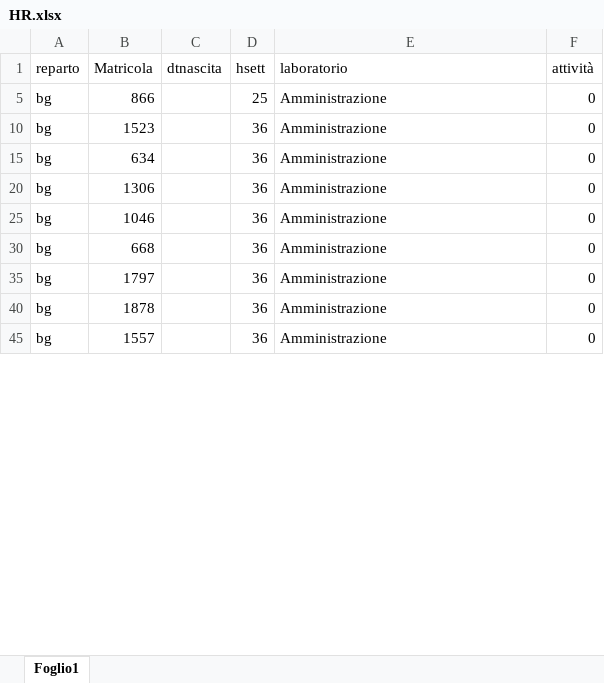
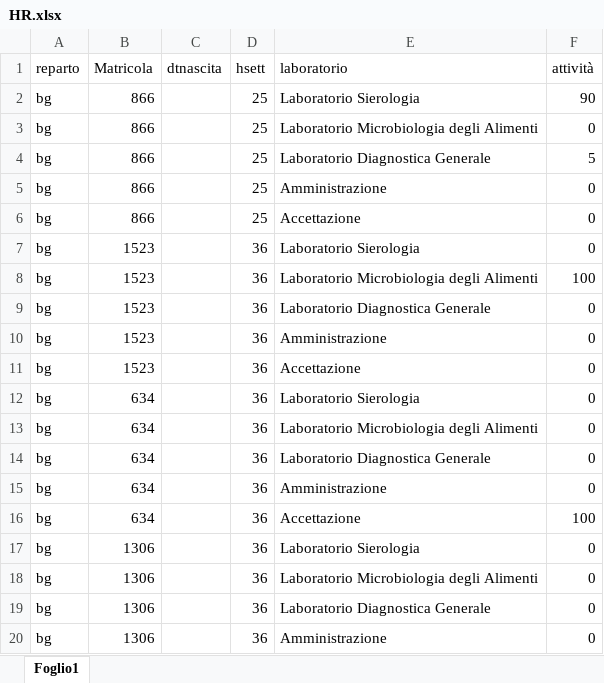
Before and after one commit to TMax66/IZSLER-COGES, an Excel workbook: PROGRAMMAZIONE/HR.xlsx, sheet Foglio1, drawn as a sheet; only a part is shown; the shorter side is filled out with more unchanged rows; values as stored, in another font and other column widths than the file's, no borders; the diff covers the shown part only; the diff names each change by its address in the sheet, - before the commit and + after, or states it on an @@ line.

```diff
--- a/PROGRAMMAZIONE/HR.xlsx (sheet Foglio1)
+++ b/PROGRAMMAZIONE/HR.xlsx (sheet Foglio1)
@@ row 2 unhidden: bg | 866 |  | 25 | Laboratorio Sierologia | 90 @@
+row 3: bg | 866 |  | 25 | Laboratorio Microbiologia degli Alimenti | 0
@@ row 4 unhidden: bg | 866 |  | 25 | Laboratorio Diagnostica Generale | 5 @@
@@ row 6 unhidden: bg | 866 |  | 25 | Accettazione | 0 @@
@@ row 7 unhidden: bg | 1523 |  | 36 | Laboratorio Sierologia | 0 @@
@@ row 8 unhidden: bg | 1523 |  | 36 | Laboratorio Microbiologia degli Alimenti | 100 @@
@@ row 9 unhidden: bg | 1523 |  | 36 | Laboratorio Diagnostica Generale | 0 @@
@@ row 11 unhidden: bg | 1523 |  | 36 | Accettazione | 0 @@
@@ row 12 unhidden: bg | 634 |  | 36 | Laboratorio Sierologia | 0 @@
@@ row 13 unhidden: bg | 634 |  | 36 | Laboratorio Microbiologia degli Alimenti | 0 @@
@@ row 14 unhidden: bg | 634 |  | 36 | Laboratorio Diagnostica Generale | 0 @@
@@ row 16 unhidden: bg | 634 |  | 36 | Accettazione | 100 @@
@@ row 17 unhidden: bg | 1306 |  | 36 | Laboratorio Sierologia | 0 @@
@@ row 18 unhidden: bg | 1306 |  | 36 | Laboratorio Microbiologia degli Alimenti | 0 @@
@@ row 19 unhidden: bg | 1306 |  | 36 | Laboratorio Diagnostica Generale | 0 @@
```
Also changed, not shown: 9 added rows, 40 hidden or unhidden rows and 1 edited cell elsewhere in this sheet, hidden cells, 4 other files.
